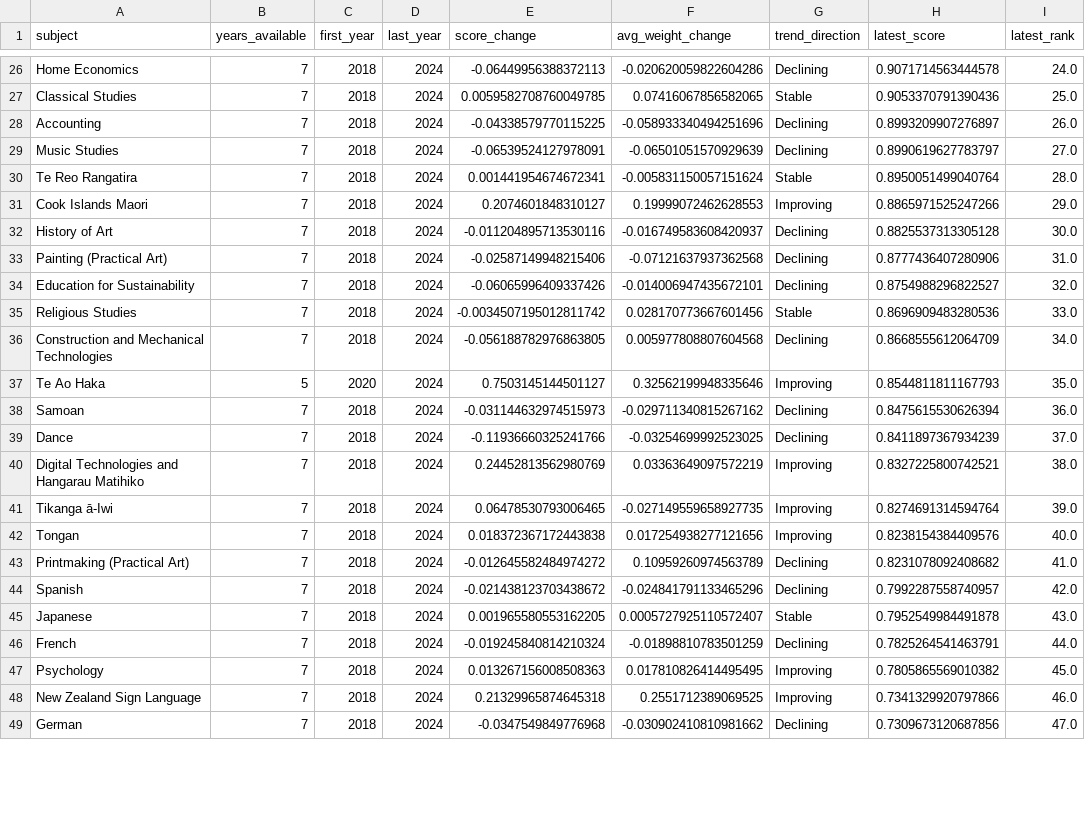
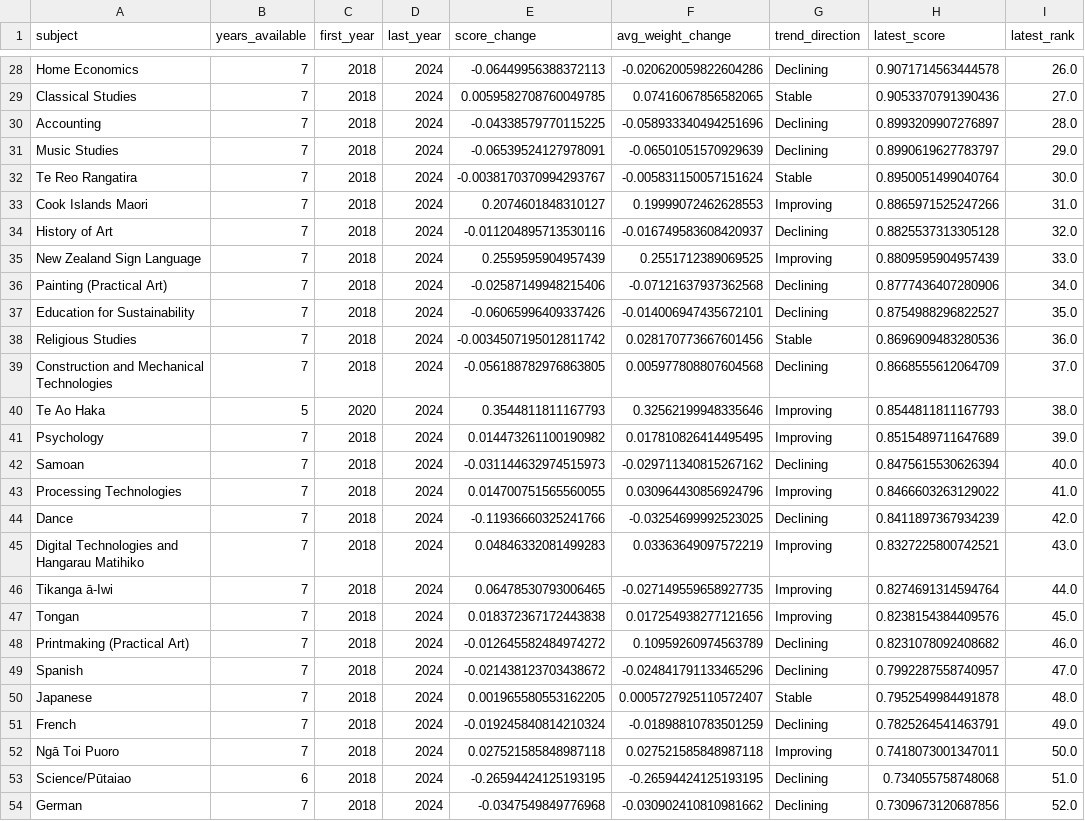
Before and after one commit to RaniduF/NCEA-2-ATAR, a CSV file: subject_trends_data.csv, drawn as a sheet; only a part is shown, gaps mark what is left out; removed rows and columns are numbered as before the commit, all else as after; the diff covers the shown part only; the diff names each change by its address in the sheet, - before the commit and + after, or states it on an @@ line.

```diff
--- a/subject_trends_data.csv
+++ b/subject_trends_data.csv
-I28 (latest_rank): 24.0
+I28 (latest_rank): 26.0
-I29 (latest_rank): 25.0
+I29 (latest_rank): 27.0
-I30 (latest_rank): 26.0
+I30 (latest_rank): 28.0
-I31 (latest_rank): 27.0
+I31 (latest_rank): 29.0
-E32 (score_change): 0.001441954674672341
+E32 (score_change): -0.0038170370994293767
-I32 (latest_rank): 28.0
+I32 (latest_rank): 30.0
-I33 (latest_rank): 29.0
+I33 (latest_rank): 31.0
-I34 (latest_rank): 30.0
+I34 (latest_rank): 32.0
+row 35: New Zealand Sign Language | 7 | 2018 | 2024 | 0.2559595904957439 | 0.2551712389069525 | Improving | 0.8809595904957439 | 33.0
-I36 (latest_rank): 31.0
+I36 (latest_rank): 34.0
-I37 (latest_rank): 32.0
+I37 (latest_rank): 35.0
-I38 (latest_rank): 33.0
+I38 (latest_rank): 36.0
-I39 (latest_rank): 34.0
+I39 (latest_rank): 37.0
-E40 (score_change): 0.7503145144501127
+E40 (score_change): 0.3544811811167793
-I40 (latest_rank): 35.0
+I40 (latest_rank): 38.0
+row 41: Psychology | 7 | 2018 | 2024 | 0.014473261100190982 | 0.017810826414495495 | Improving | 0.8515489711647689 | 39.0
-I42 (latest_rank): 36.0
+I42 (latest_rank): 40.0
+row 43: Processing Technologies | 7 | 2018 | 2024 | 0.014700751565560055 | 0.030964430856924796 | Improving | 0.8466603263129022 | 41.0
-I44 (latest_rank): 37.0
+I44 (latest_rank): 42.0
-E45 (score_change): 0.24452813562980769
+E45 (score_change): 0.04846332081499283
-I45 (latest_rank): 38.0
+I45 (latest_rank): 43.0
-I46 (latest_rank): 39.0
+I46 (latest_rank): 44.0
-I47 (latest_rank): 40.0
+I47 (latest_rank): 45.0
-I48 (latest_rank): 41.0
+I48 (latest_rank): 46.0
-I49 (latest_rank): 42.0
+I49 (latest_rank): 47.0
-I50 (latest_rank): 43.0
+I50 (latest_rank): 48.0
-I51 (latest_rank): 44.0
+I51 (latest_rank): 49.0
-row 47: Psychology | 7 | 2018 | 2024 | 0.013267156008508363 | 0.017810826414495495 | Improving | 0.7805865569010382 | 45.0
-row 48: New Zealand Sign Language | 7 | 2018 | 2024 | 0.21329965874645318 | 0.2551712389069525 | Improving | 0.7341329920797866 | 46.0
+row 52: Ngā Toi Puoro | 7 | 2018 | 2024 | 0.027521585848987118 | 0.027521585848987118 | Improving | 0.7418073001347011 | 50.0
+row 53: Science/Pūtaiao | 6 | 2018 | 2024 | -0.26594424125193195 | -0.26594424125193195 | Declining | 0.734055758748068 | 51.0
-I54 (latest_rank): 47.0
+I54 (latest_rank): 52.0
```
Also changed, not shown: 3 added rows, 6 removed rows and 31 edited cells elsewhere in this file, 5 other files.
